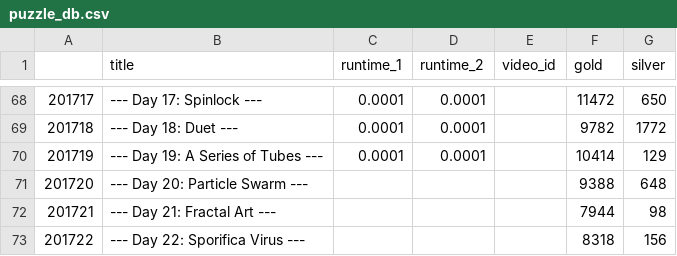
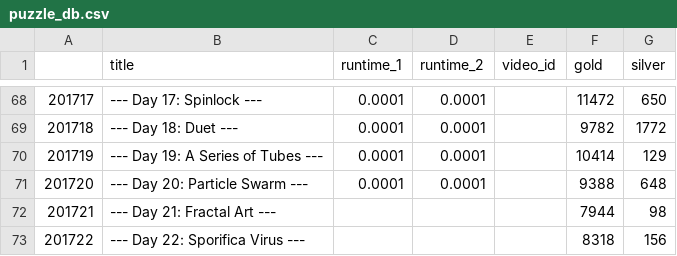
Before and after one commit to mgtezak/Advent-of-Code-Puzzle-Solver, a CSV file: data/puzzle_db.csv, drawn as a sheet; only a part is shown, gaps mark what is left out.

```diff
--- a/data/puzzle_db.csv
+++ b/data/puzzle_db.csv
@@ -70,3 +70,3 @@
 201719,--- Day 19: A Series of Tubes ---,0.0001,0.0001,,10414,129
-201720,--- Day 20: Particle Swarm ---,,,,9388,648
+201720,--- Day 20: Particle Swarm ---,0.0001,0.0001,,9388,648
 201721,--- Day 21: Fractal Art ---,,,,7944,98
```
Also changed, not shown: 4 other files.
